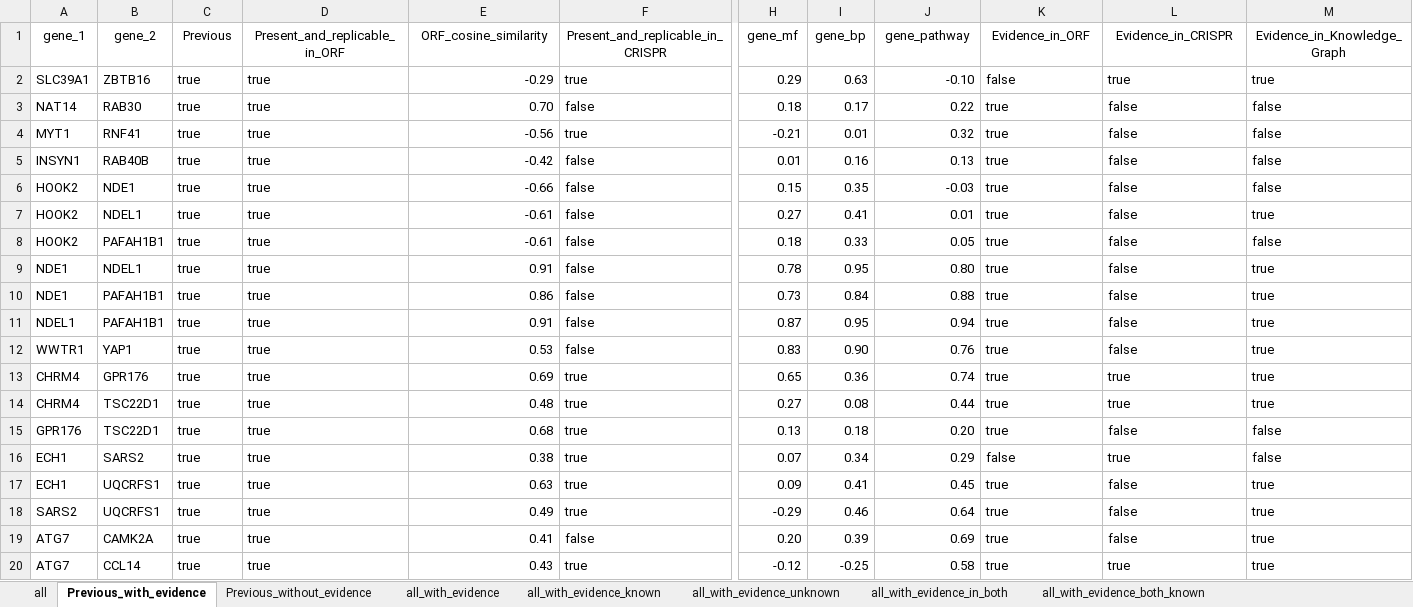
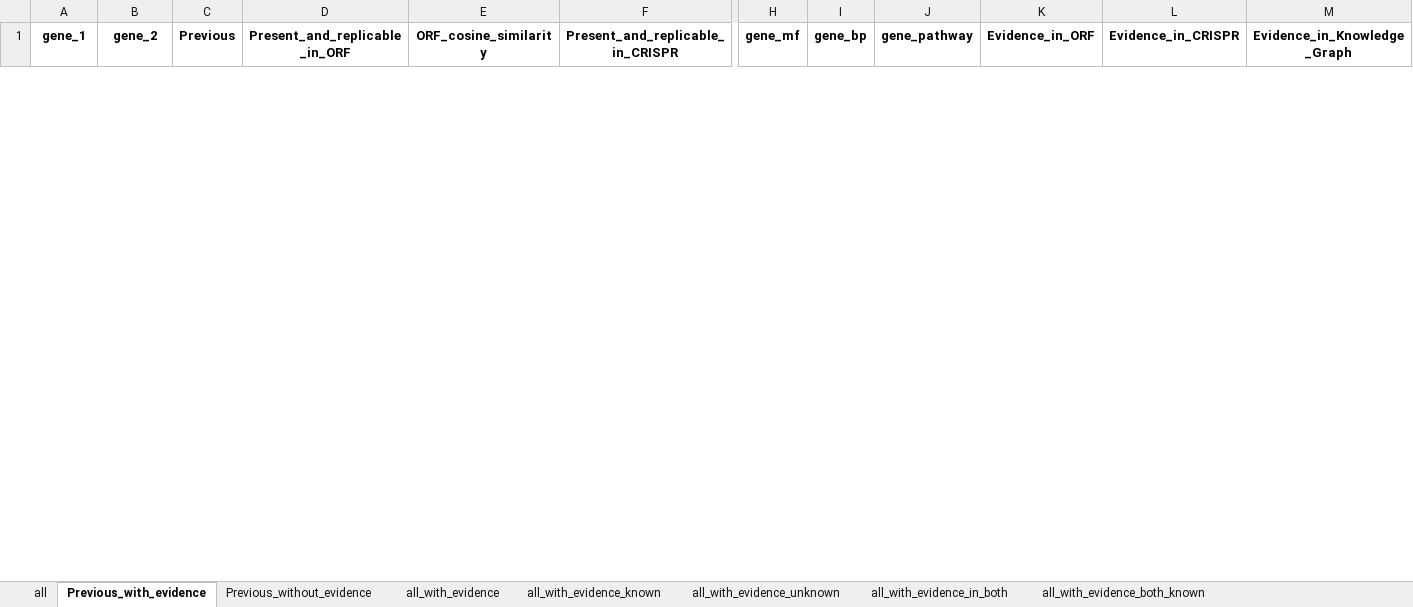
Before and after one commit to jump-cellpainting/2024_Chandrasekaran_Morphmap, an Excel workbook: 07.compute-cosine-similarities/output/connections.xlsx, sheet Previous_with_evidence, drawn as a sheet; only a part is shown, gaps mark what is left out; values as stored, in another font and other column widths than the file's, no borders; removed rows and columns are numbered as before the commit, all else as after; rows hold the shown columns only; the diff covers the shown part only; the diff names each change by its address in the sheet, - before the commit and + after, or states it on an @@ line.

```diff
--- a/07.compute-cosine-similarities/output/connections.xlsx (sheet Previous_with_evidence)
+++ b/07.compute-cosine-similarities/output/connections.xlsx (sheet Previous_with_evidence)
-A1:M1 bold: off
+A1:M1 bold: on
-row 2: SLC39A1 | ZBTB16 | true | true | -0.29 | true | 0.29 | 0.63 | -0.10 | false | true | true
-row 3: NAT14 | RAB30 | true | true | 0.70 | false | 0.18 | 0.17 | 0.22 | true | false | false
-row 4: MYT1 | RNF41 | true | true | -0.56 | true | -0.21 | 0.01 | 0.32 | true | false | false
-row 5: INSYN1 | RAB40B | true | true | -0.42 | false | 0.01 | 0.16 | 0.13 | true | false | false
-row 6: HOOK2 | NDE1 | true | true | -0.66 | false | 0.15 | 0.35 | -0.03 | true | false | false
-row 7: HOOK2 | NDEL1 | true | true | -0.61 | false | 0.27 | 0.41 | 0.01 | true | false | true
-row 8: HOOK2 | PAFAH1B1 | true | true | -0.61 | false | 0.18 | 0.33 | 0.05 | true | false | false
-row 9: NDE1 | NDEL1 | true | true | 0.91 | false | 0.78 | 0.95 | 0.80 | true | false | true
-row 10: NDE1 | PAFAH1B1 | true | true | 0.86 | false | 0.73 | 0.84 | 0.88 | true | false | true
-row 11: NDEL1 | PAFAH1B1 | true | true | 0.91 | false | 0.87 | 0.95 | 0.94 | true | false | true
-row 12: WWTR1 | YAP1 | true | true | 0.53 | false | 0.83 | 0.90 | 0.76 | true | false | true
-row 13: CHRM4 | GPR176 | true | true | 0.69 | true | 0.65 | 0.36 | 0.74 | true | true | true
-row 14: CHRM4 | TSC22D1 | true | true | 0.48 | true | 0.27 | 0.08 | 0.44 | true | true | true
-row 15: GPR176 | TSC22D1 | true | true | 0.68 | true | 0.13 | 0.18 | 0.20 | true | false | false
-row 16: ECH1 | SARS2 | true | true | 0.38 | true | 0.07 | 0.34 | 0.29 | false | true | false
-row 17: ECH1 | UQCRFS1 | true | true | 0.63 | true | 0.09 | 0.41 | 0.45 | true | false | true
-row 18: SARS2 | UQCRFS1 | true | true | 0.49 | true | -0.29 | 0.46 | 0.64 | true | false | true
-row 19: ATG7 | CAMK2A | true | true | 0.41 | false | 0.20 | 0.39 | 0.69 | true | false | true
-row 20: ATG7 | CCL14 | true | true | 0.43 | true | -0.12 | -0.25 | 0.58 | true | true | true
```
Also changed, not shown: 28 added rows, 15 removed rows and cell formats elsewhere in this sheet, sheet all, sheet all_with_evidence, sheet all_with_evidence_known, sheet all_with_evidence_unknown, sheet Previous_without_evidence, sheet all_with_evidence_in_both, 2 more sheets, 10 other files.
